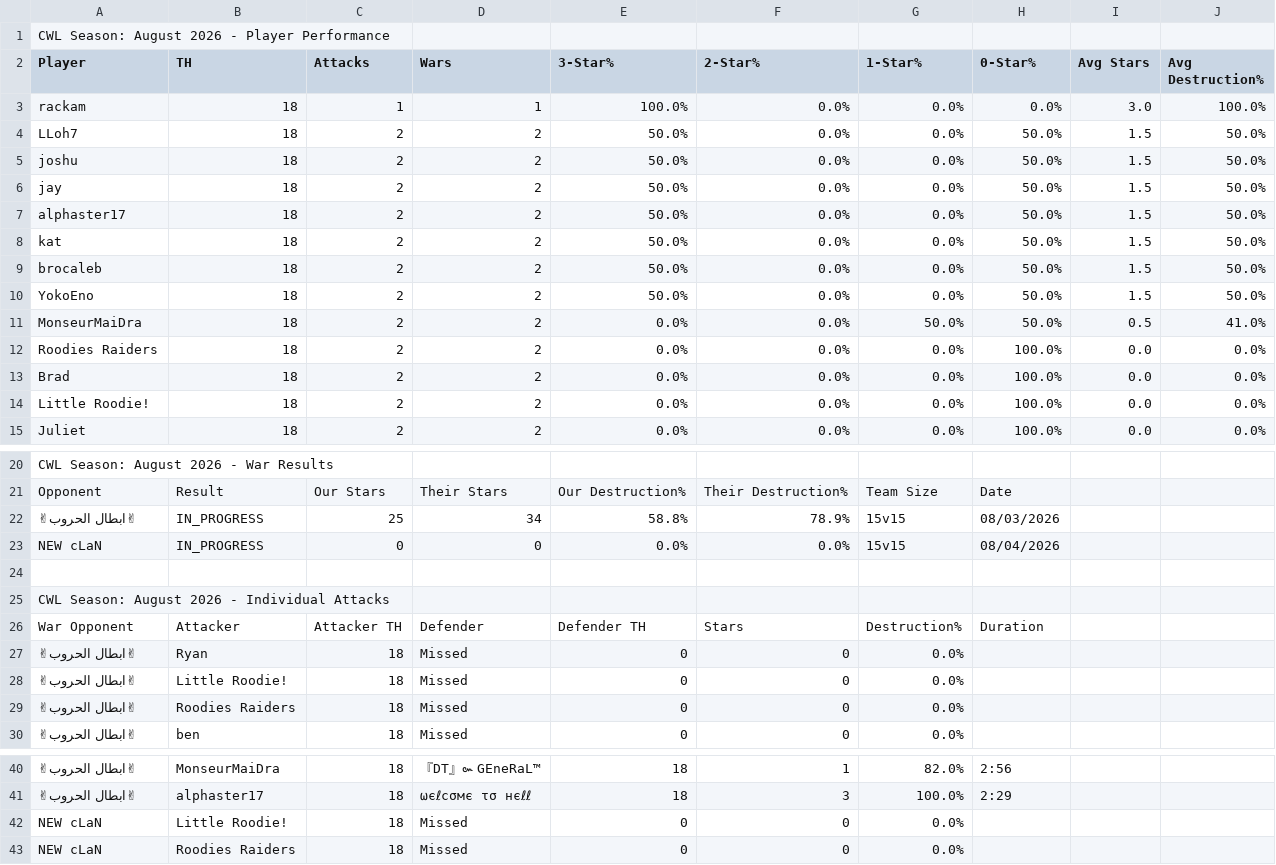
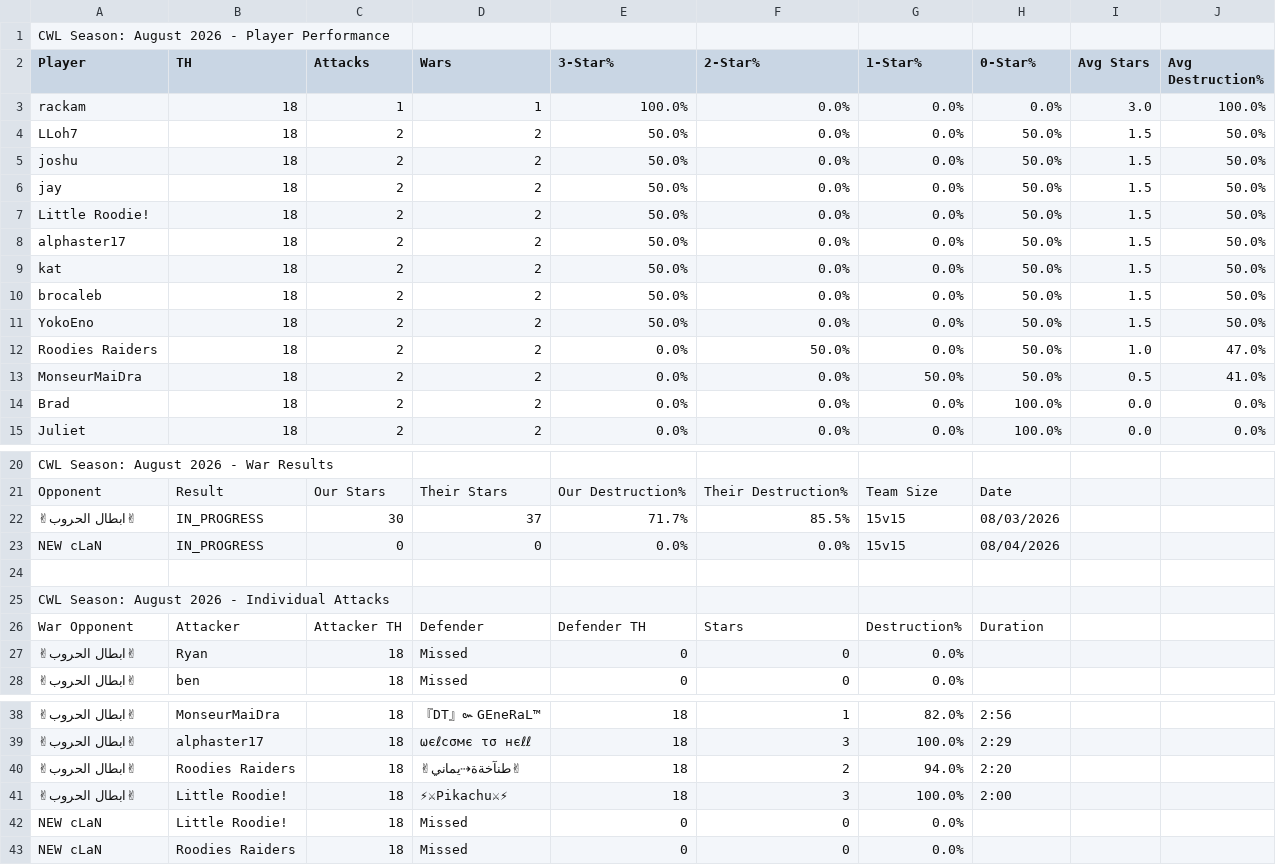
Before and after one commit to Silvester13-SOS/clash-war-analytics, a CSV file: docs/data/cwl-season/2026-8.csv, drawn as a sheet; only a part is shown, gaps mark what is left out; removed rows and columns are numbered as before the commit, all else as after; the diff names each change by its address in the sheet, - before the commit and + after, or states it on an @@ line.

```diff
--- a/docs/data/cwl-season/2026-8.csv
+++ b/docs/data/cwl-season/2026-8.csv
+row 7: Little Roodie! | 18 | 2 | 2 | 50.0% | 0.0% | 0.0% | 50.0% | 1.5 | 50.0%
+row 12: Roodies Raiders | 18 | 2 | 2 | 0.0% | 50.0% | 0.0% | 50.0% | 1.0 | 47.0%
-row 12: Roodies Raiders | 18 | 2 | 2 | 0.0% | 0.0% | 0.0% | 100.0% | 0.0 | 0.0%
-row 14: Little Roodie! | 18 | 2 | 2 | 0.0% | 0.0% | 0.0% | 100.0% | 0.0 | 0.0%
-C22 (Attacks): 25
+C22 (Attacks): 30
-D22 (Wars): 34
+D22 (Wars): 37
-E22 (3-Star%): 58.8%
+E22 (3-Star%): 71.7%
-F22 (2-Star%): 78.9%
+F22 (2-Star%): 85.5%
-row 28: ✌ابطال الحروب✌ | Little Roodie! | 18 | Missed | 0 | 0 | 0.0%
-row 29: ✌ابطال الحروب✌ | Roodies Raiders | 18 | Missed | 0 | 0 | 0.0%
+row 40: ✌ابطال الحروب✌ | Roodies Raiders | 18 | ✌طنآخةة⇢يماني✌ | 18 | 2 | 94.0% | 2:20
+row 41: ✌ابطال الحروب✌ | Little Roodie! | 18 | ⚡⚔Pikachu⚔⚡ | 18 | 3 | 100.0% | 2:00
```
Also changed, not shown: 18 other files.
